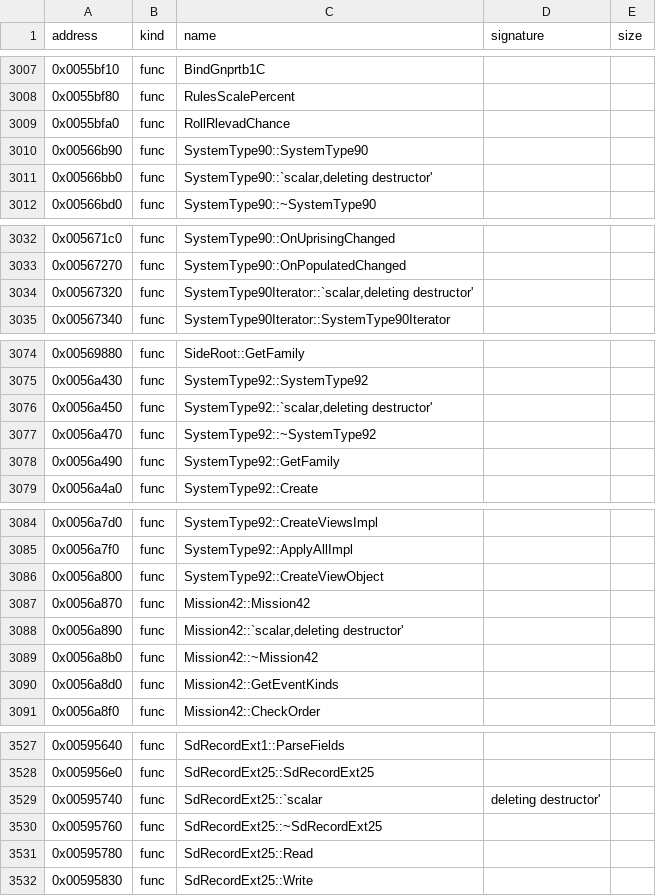
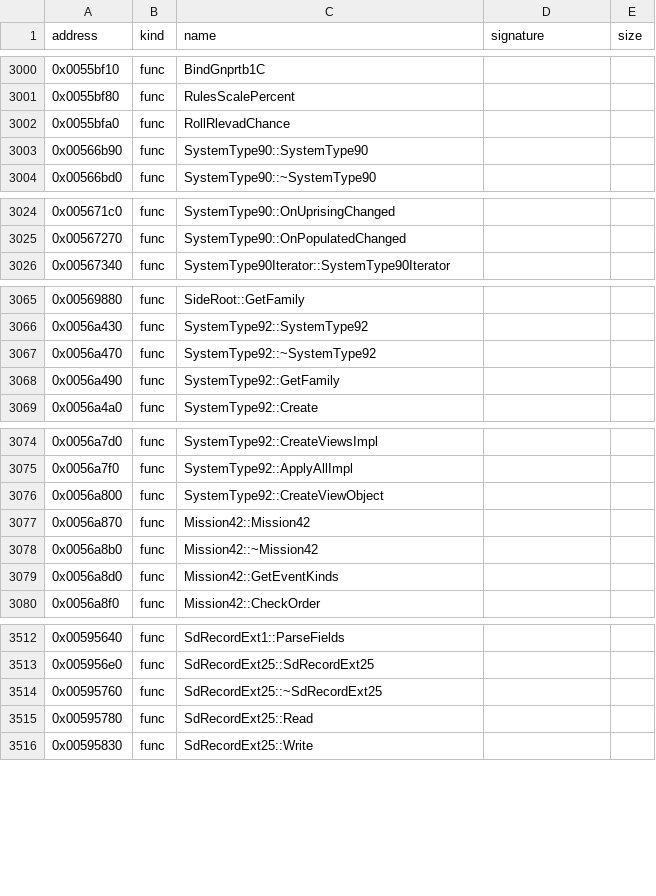
Before and after one commit to bicyclespokesperson/rebellion_modernized, a CSV file: symbols/symbols.csv, drawn as a sheet; only a part is shown, gaps mark what is left out; removed rows and columns are numbered as before the commit, all else as after; the diff covers the shown part only; the diff names each change by its address in the sheet, - before the commit and + after, or states it on an @@ line.

```diff
--- a/symbols/symbols.csv
+++ b/symbols/symbols.csv
-row 3011: 0x00566bb0 | func | SystemType90::`scalar,deleting destructor'
-row 3034: 0x00567320 | func | SystemType90Iterator::`scalar,deleting destructor'
-row 3076: 0x0056a450 | func | SystemType92::`scalar,deleting destructor'
-row 3088: 0x0056a890 | func | Mission42::`scalar,deleting destructor'
-row 3529: 0x00595740 | func | SdRecordExt25::`scalar | deleting destructor'
```
Also changed, not shown: 11 removed rows and 23 moved rows elsewhere in this file, 1 other file.
